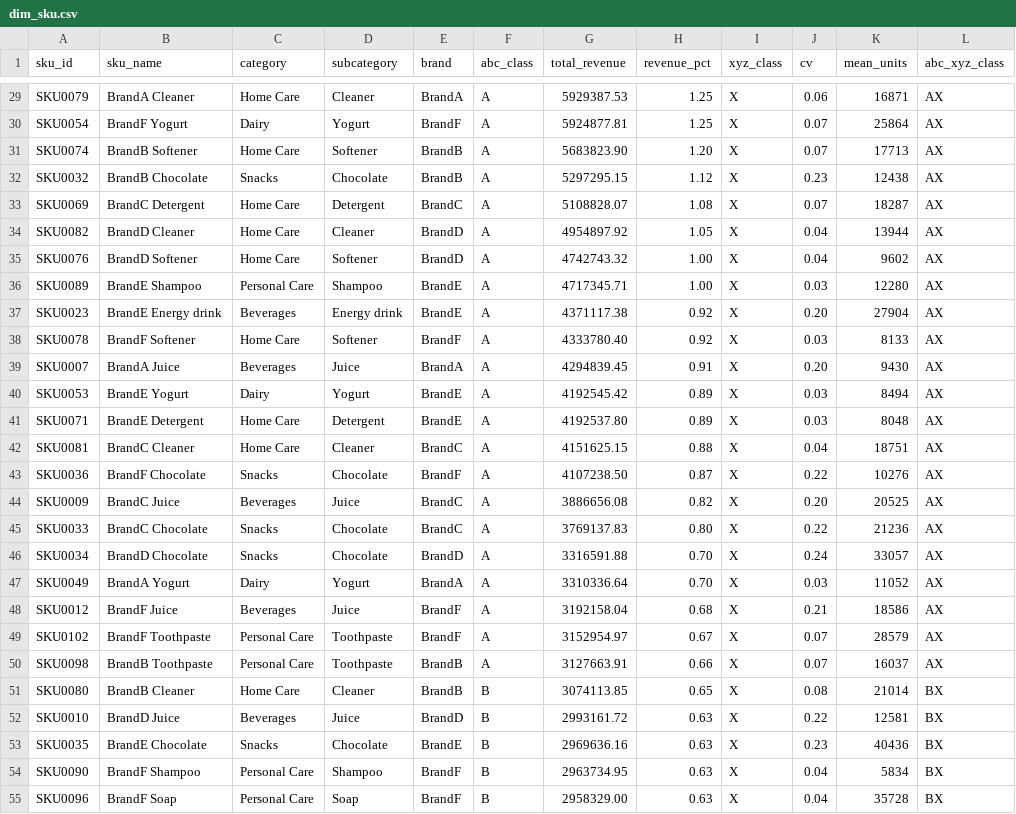
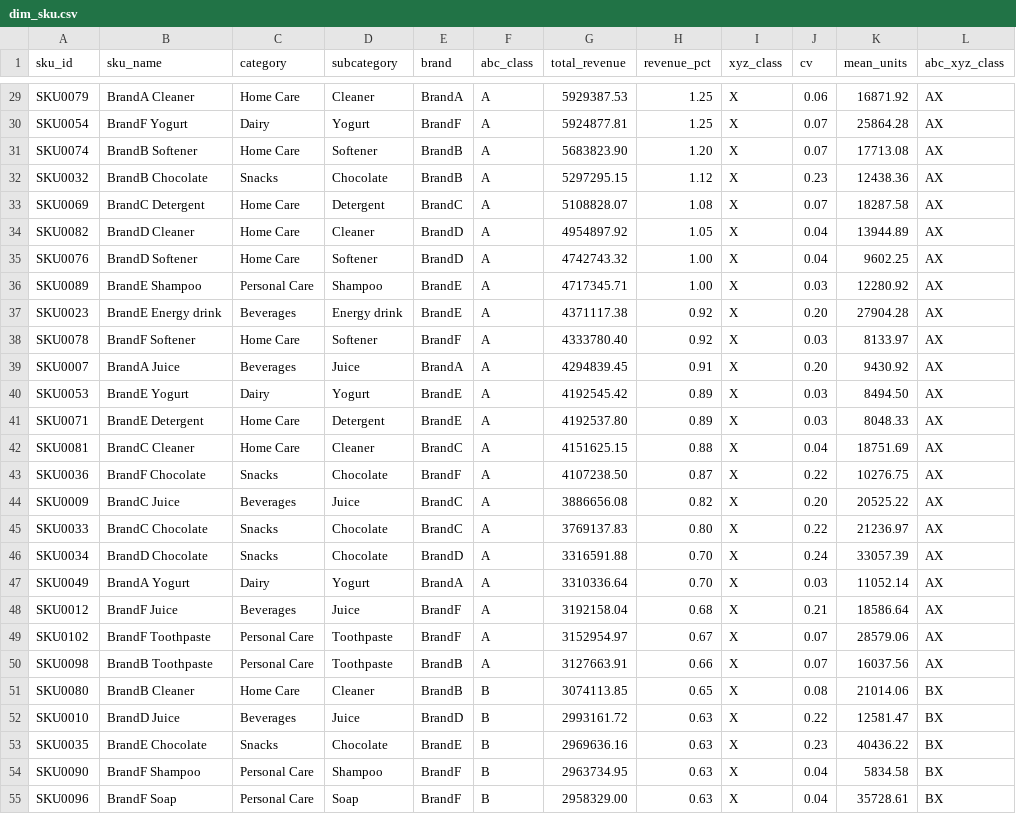
Before and after one commit to nandana05-tech/preprocessing-data-fmcg, a CSV file: output_looker_sheets_ready/dim_sku.csv, drawn as a sheet; only a part is shown, gaps mark what is left out; the diff covers the shown part only.

```diff
--- a/output_looker_sheets_ready/dim_sku.csv
+++ b/output_looker_sheets_ready/dim_sku.csv
@@ -29,27 +29,27 @@
-"SKU0079","BrandA Cleaner","Home Care","Cleaner","BrandA","A","5929387.53","1.25","X","0.06","16871","AX"
-"SKU0054","BrandF Yogurt","Dairy","Yogurt","BrandF","A","5924877.81","1.25","X","0.07","25864","AX"
-"SKU0074","BrandB Softener","Home Care","Softener","BrandB","A","5683823.90","1.20","X","0.07","17713","AX"
-"SKU0032","BrandB Chocolate","Snacks","Chocolate","BrandB","A","5297295.15","1.12","X","0.23","12438","AX"
-"SKU0069","BrandC Detergent","Home Care","Detergent","BrandC","A","5108828.07","1.08","X","0.07","18287","AX"
-"SKU0082","BrandD Cleaner","Home Care","Cleaner","BrandD","A","4954897.92","1.05","X","0.04","13944","AX"
-"SKU0076","BrandD Softener","Home Care","Softener","BrandD","A","4742743.32","1.00","X","0.04","9602","AX"
-"SKU0089","BrandE Shampoo","Personal Care","Shampoo","BrandE","A","4717345.71","1.00","X","0.03","12280","AX"
-"SKU0023","BrandE Energy drink","Beverages","Energy drink","BrandE","A","4371117.38","0.92","X","0.20","27904","AX"
-"SKU0078","BrandF Softener","Home Care","Softener","BrandF","A","4333780.40","0.92","X","0.03","8133","AX"
-"SKU0007","BrandA Juice","Beverages","Juice","BrandA","A","4294839.45","0.91","X","0.20","9430","AX"
-"SKU0053","BrandE Yogurt","Dairy","Yogurt","BrandE","A","4192545.42","0.89","X","0.03","8494","AX"
-"SKU0071","BrandE Detergent","Home Care","Detergent","BrandE","A","4192537.80","0.89","X","0.03","8048","AX"
-"SKU0081","BrandC Cleaner","Home Care","Cleaner","BrandC","A","4151625.15","0.88","X","0.04","18751","AX"
-"SKU0036","BrandF Chocolate","Snacks","Chocolate","BrandF","A","4107238.50","0.87","X","0.22","10276","AX"
-"SKU0009","BrandC Juice","Beverages","Juice","BrandC","A","3886656.08","0.82","X","0.20","20525","AX"
-"SKU0033","BrandC Chocolate","Snacks","Chocolate","BrandC","A","3769137.83","0.80","X","0.22","21236","AX"
-"SKU0034","BrandD Chocolate","Snacks","Chocolate","BrandD","A","3316591.88","0.70","X","0.24","33057","AX"
-"SKU0049","BrandA Yogurt","Dairy","Yogurt","BrandA","A","3310336.64","0.70","X","0.03","11052","AX"
-"SKU0012","BrandF Juice","Beverages","Juice","BrandF","A","3192158.04","0.68","X","0.21","18586","AX"
-"SKU0102","BrandF Toothpaste","Personal Care","Toothpaste","BrandF","A","3152954.97","0.67","X","0.07","28579","AX"
-"SKU0098","BrandB Toothpaste","Personal Care","Toothpaste","BrandB","A","3127663.91","0.66","X","0.07","16037","AX"
-"SKU0080","BrandB Cleaner","Home Care","Cleaner","BrandB","B","3074113.85","0.65","X","0.08","21014","BX"
-"SKU0010","BrandD Juice","Beverages","Juice","BrandD","B","2993161.72","0.63","X","0.22","12581","BX"
-"SKU0035","BrandE Chocolate","Snacks","Chocolate","BrandE","B","2969636.16","0.63","X","0.23","40436","BX"
-"SKU0090","BrandF Shampoo","Personal Care","Shampoo","BrandF","B","2963734.95","0.63","X","0.04","5834","BX"
-"SKU0096","BrandF Soap","Personal Care","Soap","BrandF","B","2958329.00","0.63","X","0.04","35728","BX"
+"SKU0079","BrandA Cleaner","Home Care","Cleaner","BrandA","A","5929387.53","1.25","X","0.06","16871.92","AX"
+"SKU0054","BrandF Yogurt","Dairy","Yogurt","BrandF","A","5924877.81","1.25","X","0.07","25864.28","AX"
+"SKU0074","BrandB Softener","Home Care","Softener","BrandB","A","5683823.90","1.20","X","0.07","17713.08","AX"
+"SKU0032","BrandB Chocolate","Snacks","Chocolate","BrandB","A","5297295.15","1.12","X","0.23","12438.36","AX"
+"SKU0069","BrandC Detergent","Home Care","Detergent","BrandC","A","5108828.07","1.08","X","0.07","18287.58","AX"
+"SKU0082","BrandD Cleaner","Home Care","Cleaner","BrandD","A","4954897.92","1.05","X","0.04","13944.89","AX"
+"SKU0076","BrandD Softener","Home Care","Softener","BrandD","A","4742743.32","1.00","X","0.04","9602.25","AX"
+"SKU0089","BrandE Shampoo","Personal Care","Shampoo","BrandE","A","4717345.71","1.00","X","0.03","12280.92","AX"
+"SKU0023","BrandE Energy drink","Beverages","Energy drink","BrandE","A","4371117.38","0.92","X","0.20","27904.28","AX"
+"SKU0078","BrandF Softener","Home Care","Softener","BrandF","A","4333780.40","0.92","X","0.03","8133.97","AX"
+"SKU0007","BrandA Juice","Beverages","Juice","BrandA","A","4294839.45","0.91","X","0.20","9430.92","AX"
+"SKU0053","BrandE Yogurt","Dairy","Yogurt","BrandE","A","4192545.42","0.89","X","0.03","8494.50","AX"
+"SKU0071","BrandE Detergent","Home Care","Detergent","BrandE","A","4192537.80","0.89","X","0.03","8048.33","AX"
+"SKU0081","BrandC Cleaner","Home Care","Cleaner","BrandC","A","4151625.15","0.88","X","0.04","18751.69","AX"
+"SKU0036","BrandF Chocolate","Snacks","Chocolate","BrandF","A","4107238.50","0.87","X","0.22","10276.75","AX"
+"SKU0009","BrandC Juice","Beverages","Juice","BrandC","A","3886656.08","0.82","X","0.20","20525.22","AX"
+"SKU0033","BrandC Chocolate","Snacks","Chocolate","BrandC","A","3769137.83","0.80","X","0.22","21236.97","AX"
+"SKU0034","BrandD Chocolate","Snacks","Chocolate","BrandD","A","3316591.88","0.70","X","0.24","33057.39","AX"
+"SKU0049","BrandA Yogurt","Dairy","Yogurt","BrandA","A","3310336.64","0.70","X","0.03","11052.14","AX"
+"SKU0012","BrandF Juice","Beverages","Juice","BrandF","A","3192158.04","0.68","X","0.21","18586.64","AX"
+"SKU0102","BrandF Toothpaste","Personal Care","Toothpaste","BrandF","A","3152954.97","0.67","X","0.07","28579.06","AX"
+"SKU0098","BrandB Toothpaste","Personal Care","Toothpaste","BrandB","A","3127663.91","0.66","X","0.07","16037.56","AX"
+"SKU0080","BrandB Cleaner","Home Care","Cleaner","BrandB","B","3074113.85","0.65","X","0.08","21014.06","BX"
+"SKU0010","BrandD Juice","Beverages","Juice","BrandD","B","2993161.72","0.63","X","0.22","12581.47","BX"
+"SKU0035","BrandE Chocolate","Snacks","Chocolate","BrandE","B","2969636.16","0.63","X","0.23","40436.22","BX"
+"SKU0090","BrandF Shampoo","Personal Care","Shampoo","BrandF","B","2963734.95","0.63","X","0.04","5834.58","BX"
+"SKU0096","BrandF Soap","Personal Care","Soap","BrandF","B","2958329.00","0.63","X","0.04","35728.61","BX"
```
Also changed, not shown: 75 edited cells elsewhere in this file, output_looker_sheets_ready/agg_weekly_trend.csv, output_looker_sheets_ready/correlation_matrix.csv, 29 other files.
